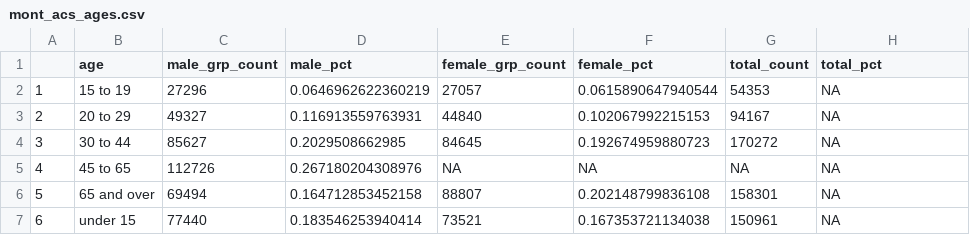
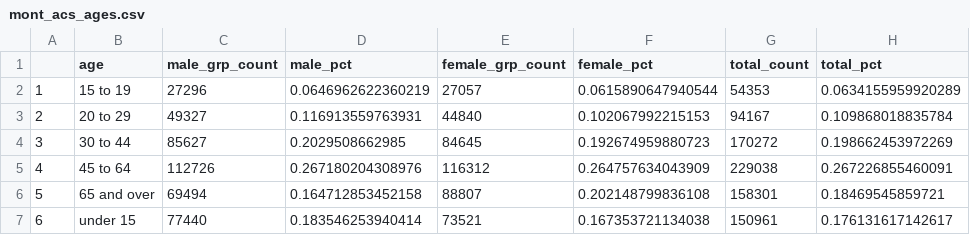
Before and after one commit to duncan-mayer/Montgomery-County-Example, a CSV file: mont_data/mont_acs_ages.csv, drawn as a sheet.

```diff
--- a/mont_data/mont_acs_ages.csv
+++ b/mont_data/mont_acs_ages.csv
@@ -1,7 +1,7 @@
 "","age","male_grp_count","male_pct","female_grp_count","female_pct","total_count","total_pct"
-"1","15 to 19",27296,0.0646962622360219,27057,0.0615890647940544,54353,NA
-"2","20 to 29",49327,0.116913559763931,44840,0.102067992215153,94167,NA
-"3","30 to 44",85627,0.2029508662985,84645,0.192674959880723,170272,NA
-"4","45 to 65",112726,0.267180204308976,NA,NA,NA,NA
-"5","65 and over",69494,0.164712853452158,88807,0.202148799836108,158301,NA
-"6","under 15",77440,0.183546253940414,73521,0.167353721134038,150961,NA
+"1","15 to 19",27296,0.0646962622360219,27057,0.0615890647940544,54353,0.0634155959920289
+"2","20 to 29",49327,0.116913559763931,44840,0.102067992215153,94167,0.109868018835784
+"3","30 to 44",85627,0.2029508662985,84645,0.192674959880723,170272,0.198662453972269
+"4","45 to 64",112726,0.267180204308976,116312,0.264757634043909,229038,0.267226855460091
+"5","65 and over",69494,0.164712853452158,88807,0.202148799836108,158301,0.18469545859721
+"6","under 15",77440,0.183546253940414,73521,0.167353721134038,150961,0.176131617142617
```
Also changed, not shown: 1 other file.
